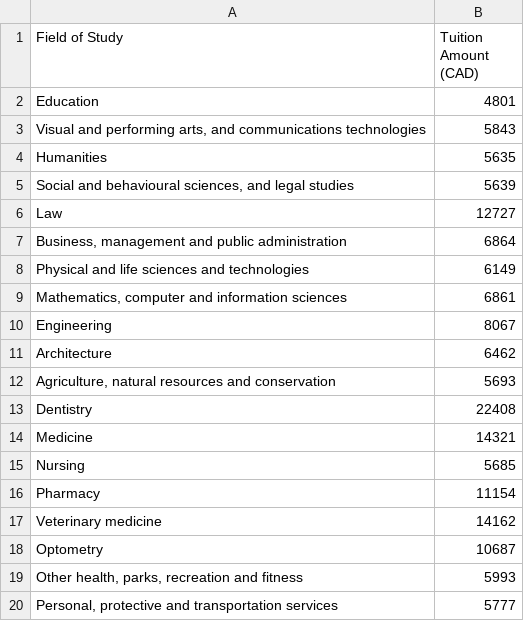
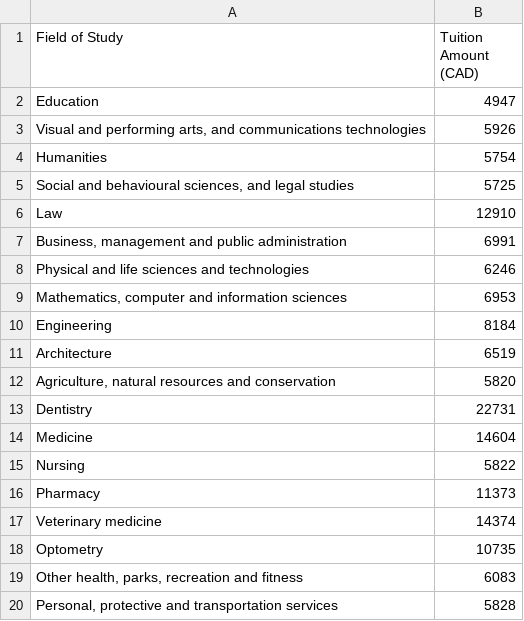
Before and after one commit to kim2552/onlydata, a CSV file: src/assets/canada-tuition-fee-all-data.csv, drawn as a sheet.

```diff
--- a/src/assets/canada-tuition-fee-all-data.csv
+++ b/src/assets/canada-tuition-fee-all-data.csv
@@ -1,20 +1,20 @@
 Field of Study,Tuition Amount (CAD)
-Education,4801
-"Visual and performing arts, and communications technologies",5843
-Humanities,5635
-"Social and behavioural sciences, and legal studies",5639
-Law,12727
-"Business, management and public administration",6864
-Physical and life sciences and technologies,6149
-"Mathematics, computer and information sciences",6861
-Engineering,8067
-Architecture,6462
-"Agriculture, natural resources and conservation",5693
-Dentistry,22408
-Medicine,14321
-Nursing,5685
-Pharmacy,11154
-Veterinary medicine,14162
-Optometry,10687
-"Other health, parks, recreation and fitness",5993
-"Personal, protective and transportation services",5777
+Education,4947
+"Visual and performing arts, and communications technologies",5926
+Humanities,5754
+"Social and behavioural sciences, and legal studies",5725
+Law,12910
+"Business, management and public administration",6991
+Physical and life sciences and technologies,6246
+"Mathematics, computer and information sciences",6953
+Engineering,8184
+Architecture,6519
+"Agriculture, natural resources and conservation",5820
+Dentistry,22731
+Medicine,14604
+Nursing,5822
+Pharmacy,11373
+Veterinary medicine,14374
+Optometry,10735
+"Other health, parks, recreation and fitness",6083
+"Personal, protective and transportation services",5828
```
Also changed, not shown: 1 other file.
